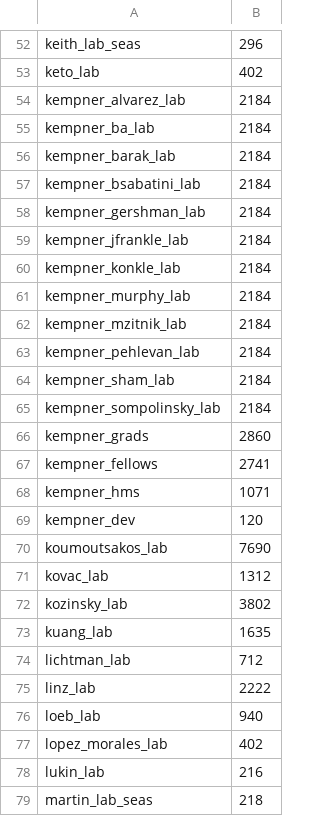
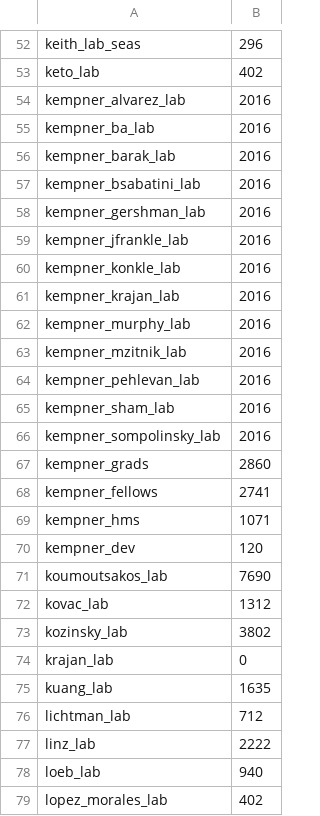
Before and after one commit to fasrc/slurm-scripts, a CSV file: fairshare/cannon/cannon-fairshare-census-12-8-23.csv (was fairshare/cannon/cannon-fairshare-census-11-3-23.csv), drawn as a sheet; only a part is shown, gaps mark what is left out; the shorter side is filled out with more unchanged rows.

Commit message:
Adding kempner_krajan_lab

```diff
--- a/fairshare/cannon/cannon-fairshare-census-11-3-23.csv
+++ b/fairshare/cannon/cannon-fairshare-census-12-8-23.csv
@@ -53,14 +53,15 @@ keith_lab_seas,296
 keto_lab,402
-kempner_alvarez_lab,2184
-kempner_ba_lab,2184
-kempner_barak_lab,2184
-kempner_bsabatini_lab,2184
-kempner_gershman_lab,2184
-kempner_jfrankle_lab,2184
-kempner_konkle_lab,2184
-kempner_murphy_lab,2184
-kempner_mzitnik_lab,2184
-kempner_pehlevan_lab,2184
-kempner_sham_lab,2184
-kempner_sompolinsky_lab,2184
+kempner_alvarez_lab,2016
+kempner_ba_lab,2016
+kempner_barak_lab,2016
+kempner_bsabatini_lab,2016
+kempner_gershman_lab,2016
+kempner_jfrankle_lab,2016
+kempner_konkle_lab,2016
+kempner_krajan_lab,2016
+kempner_murphy_lab,2016
+kempner_mzitnik_lab,2016
+kempner_pehlevan_lab,2016
+kempner_sham_lab,2016
+kempner_sompolinsky_lab,2016
 kempner_grads,2860
@@ -72,2 +73,3 @@ kovac_lab,1312
 kozinsky_lab,3802
+krajan_lab,0
 kuang_lab,1635
```
Also changed, not shown: 2 other files.
